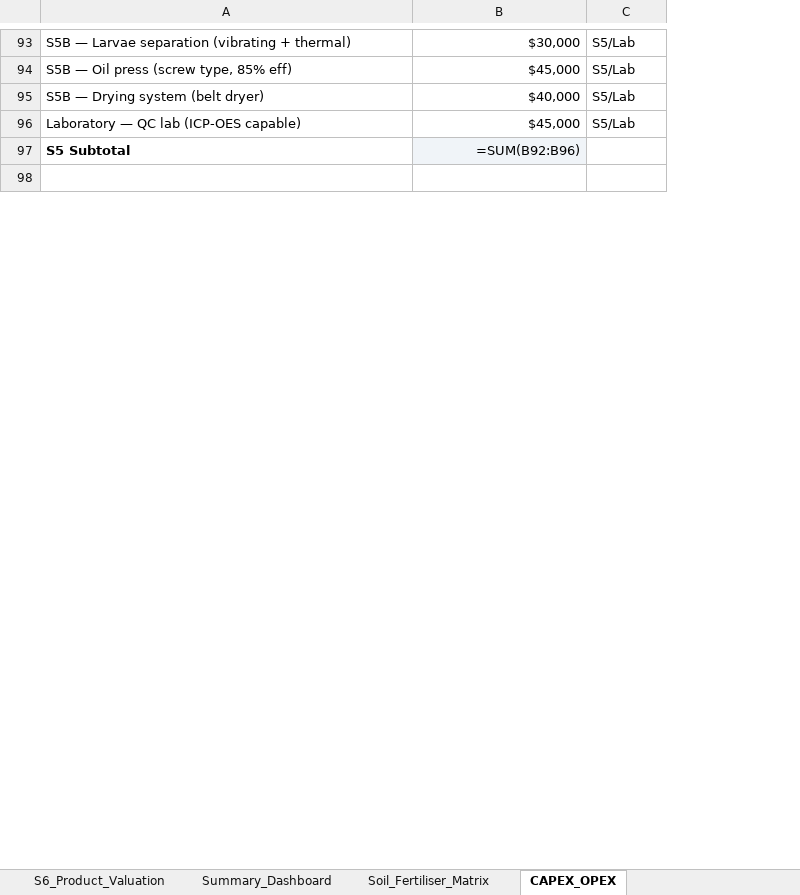
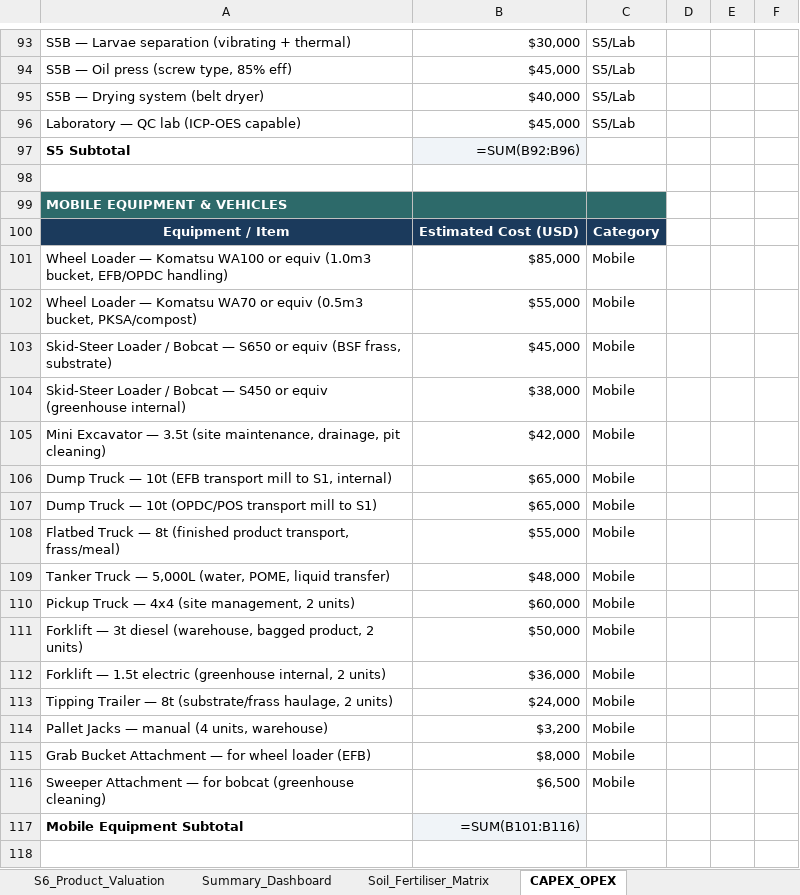
Before and after one commit to sharone2012/CFI-Code, an Excel workbook: CFI_Master_Excel.xlsx, sheet CAPEX_OPEX, drawn as a sheet; only a part is shown, gaps mark what is left out; values as stored, in another font and other column widths than the file's, no borders; formulas without a stored value are shown as written; the diff covers the shown part only; the diff names each change by its address in the sheet, - before the commit and + after, or states it on an @@ line.

```diff
--- a/CFI_Master_Excel.xlsx (sheet CAPEX_OPEX)
+++ b/CFI_Master_Excel.xlsx (sheet CAPEX_OPEX)
+column D, empty
+column E, empty
+column F, empty
+row 99: MOBILE EQUIPMENT & VEHICLES
+row 100: Equipment / Item | Estimated Cost (USD) | Category
+row 101: Wheel Loader — Komatsu WA100 or equiv (1.0m3 bucket, EFB/OPDC handling) | $85,000 | Mobile
+row 102: Wheel Loader — Komatsu WA70 or equiv (0.5m3 bucket, PKSA/compost) | $55,000 | Mobile
+row 103: Skid-Steer Loader / Bobcat — S650 or equiv (BSF frass, substrate) | $45,000 | Mobile
+row 104: Skid-Steer Loader / Bobcat — S450 or equiv (greenhouse internal) | $38,000 | Mobile
+row 105: Mini Excavator — 3.5t (site maintenance, drainage, pit cleaning) | $42,000 | Mobile
+row 106: Dump Truck — 10t (EFB transport mill to S1, internal) | $65,000 | Mobile
+row 107: Dump Truck — 10t (OPDC/POS transport mill to S1) | $65,000 | Mobile
+row 108: Flatbed Truck — 8t (finished product transport, frass/meal) | $55,000 | Mobile
+row 109: Tanker Truck — 5,000L (water, POME, liquid transfer) | $48,000 | Mobile
+row 110: Pickup Truck — 4x4 (site management, 2 units) | $60,000 | Mobile
+row 111: Forklift — 3t diesel (warehouse, bagged product, 2 units) | $50,000 | Mobile
+row 112: Forklift — 1.5t electric (greenhouse internal, 2 units) | $36,000 | Mobile
+row 113: Tipping Trailer — 8t (substrate/frass haulage, 2 units) | $24,000 | Mobile
+row 114: Pallet Jacks — manual (4 units, warehouse) | $3,200 | Mobile
+row 115: Grab Bucket Attachment — for wheel loader (EFB) | $8,000 | Mobile
+row 116: Sweeper Attachment — for bobcat (greenhouse cleaning) | $6,500 | Mobile
+row 117: Mobile Equipment Subtotal | =SUM(B101:B116)
+row 118: (empty)
```
Also changed, not shown: 41 added rows, 1 removed row and 9 edited cells elsewhere in this sheet, 1 other file.
